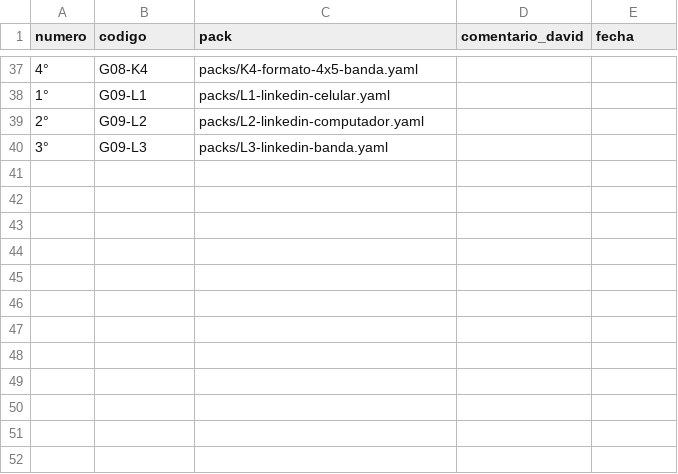
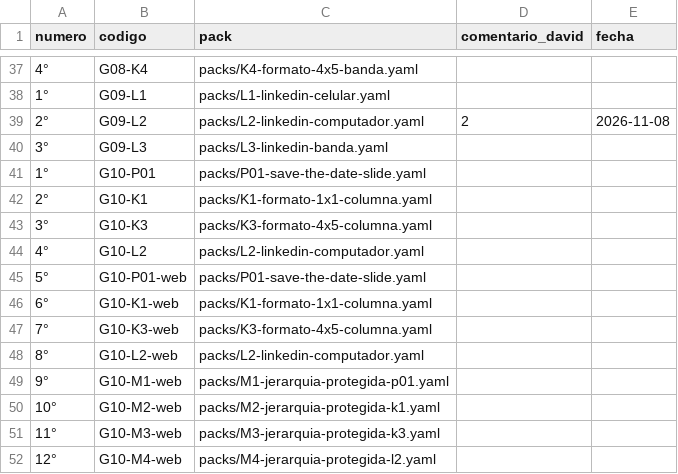
Before and after one commit to Umbral-Bot/umbral-agent-stack, a CSV file: labs/motor-piezas/decisiones.csv, drawn as a sheet; only a part is shown, gaps mark what is left out.

```diff
--- a/labs/motor-piezas/decisiones.csv
+++ b/labs/motor-piezas/decisiones.csv
@@ -38,3 +38,15 @@ numero,codigo,pack,comentario_david,fecha
 1°,G09-L1,packs/L1-linkedin-celular.yaml,,
-2°,G09-L2,packs/L2-linkedin-computador.yaml,,
+2°,G09-L2,packs/L2-linkedin-computador.yaml,2,2026-11-08
 3°,G09-L3,packs/L3-linkedin-banda.yaml,,
+1°,G10-P01,packs/P01-save-the-date-slide.yaml,,
+2°,G10-K1,packs/K1-formato-1x1-columna.yaml,,
+3°,G10-K3,packs/K3-formato-4x5-columna.yaml,,
+4°,G10-L2,packs/L2-linkedin-computador.yaml,,
+5°,G10-P01-web,packs/P01-save-the-date-slide.yaml,,
+6°,G10-K1-web,packs/K1-formato-1x1-columna.yaml,,
+7°,G10-K3-web,packs/K3-formato-4x5-columna.yaml,,
+8°,G10-L2-web,packs/L2-linkedin-computador.yaml,,
+9°,G10-M1-web,packs/M1-jerarquia-protegida-p01.yaml,,
+10°,G10-M2-web,packs/M2-jerarquia-protegida-k1.yaml,,
+11°,G10-M3-web,packs/M3-jerarquia-protegida-k3.yaml,,
+12°,G10-M4-web,packs/M4-jerarquia-protegida-l2.yaml,,
```
Also changed, not shown: 9 other files.
